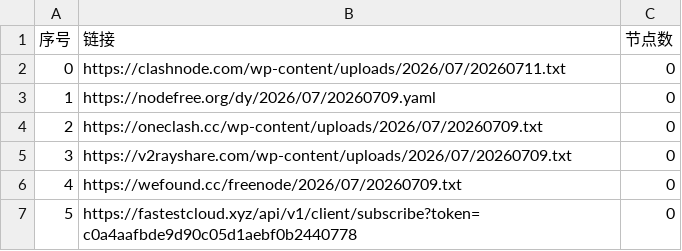
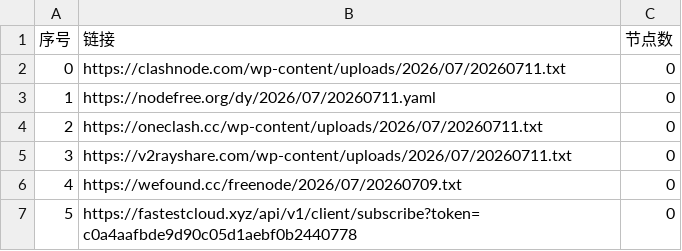
Before and after one commit to ncn2023/AutoMergePublicNodes, a CSV file: list_result.csv, drawn as a sheet; only a part is shown.

```diff
--- a/list_result.csv
+++ b/list_result.csv
@@ -2,5 +2,5 @@
 0,https://clashnode.com/wp-content/uploads/2026/07/20260711.txt,0
-1,https://nodefree.org/dy/2026/07/20260709.yaml,0
-2,https://oneclash.cc/wp-content/uploads/2026/07/20260709.txt,0
-3,https://v2rayshare.com/wp-content/uploads/2026/07/20260709.txt,0
+1,https://nodefree.org/dy/2026/07/20260711.yaml,0
+2,https://oneclash.cc/wp-content/uploads/2026/07/20260711.txt,0
+3,https://v2rayshare.com/wp-content/uploads/2026/07/20260711.txt,0
 4,https://wefound.cc/freenode/2026/07/20260709.txt,0
```
Also changed, not shown: 2 other files.
